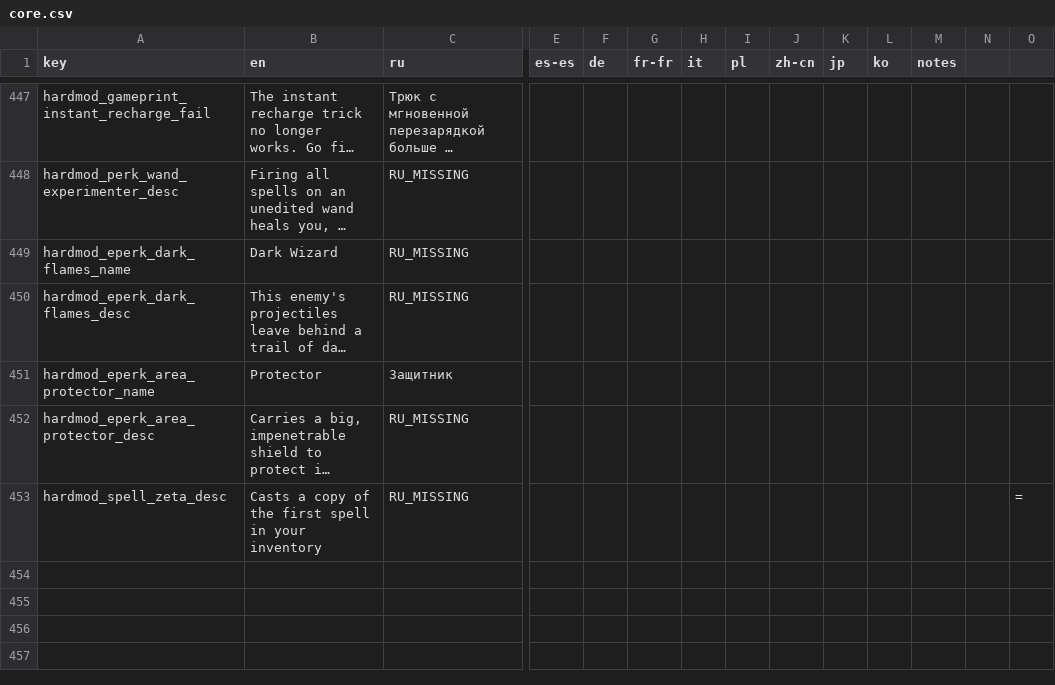
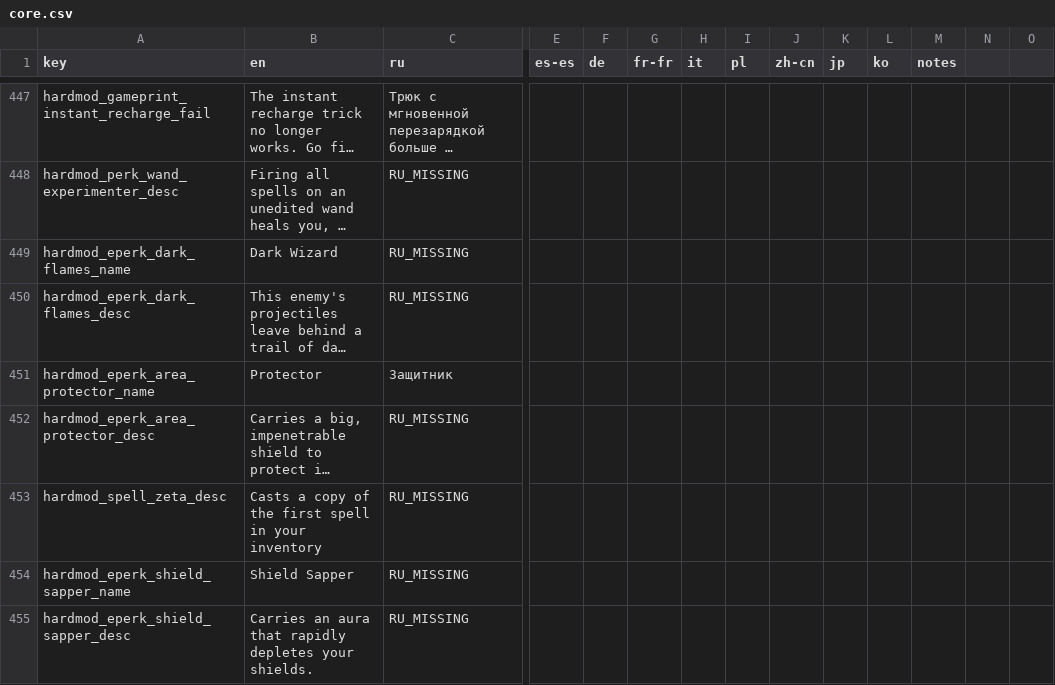
Before and after one commit to Conga0/noita.hardmod, a CSV file: files/translations/core.csv, drawn as a sheet; only a part is shown, gaps mark what is left out; long unchanged cells end in …; rows hold the shown columns only; the diff names each change by its address in the sheet, - before the commit and + after, or states it on an @@ line.

Commit message:
add TL for Shield Sapper

```diff
--- a/files/translations/core.csv
+++ b/files/translations/core.csv
-O453: =
+O453: (empty)
+row 454: hardmod_eperk_shield_sapper_name | Shield Sapper | RU_MISSING
+row 455: hardmod_eperk_shield_sapper_desc | Carries an aura that rapidly depletes your shields. | RU_MISSING
```
